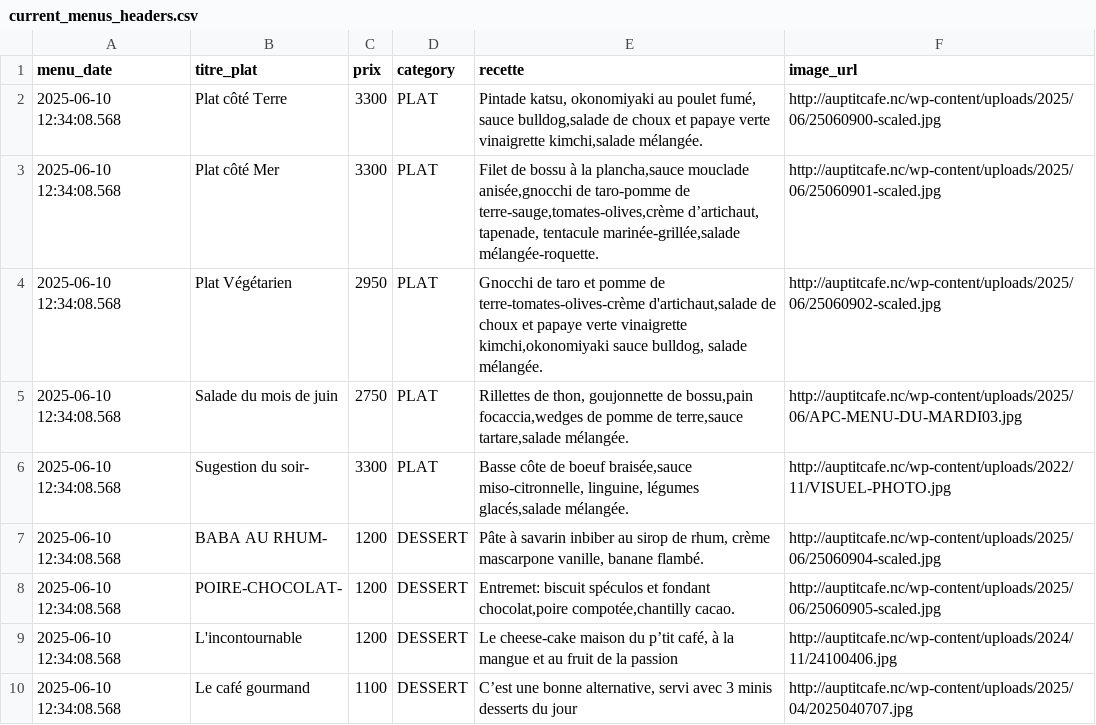
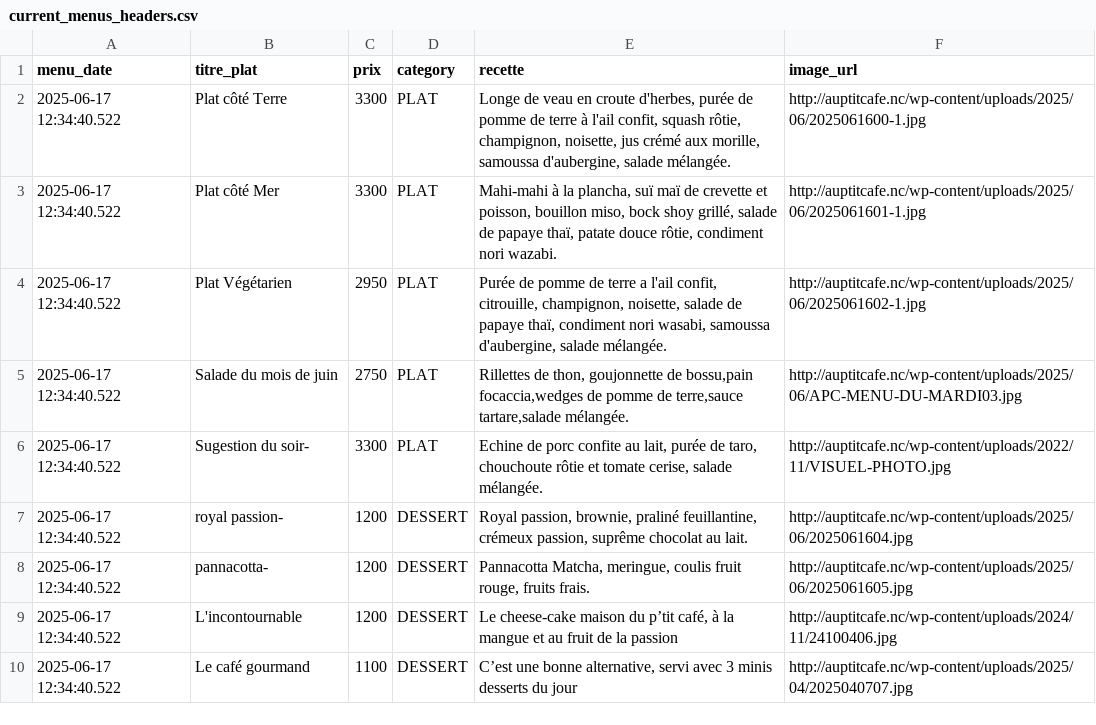
Before and after one commit to adriens/auptitcafe-data, a CSV file: data/current_menus_headers.csv, drawn as a sheet.

```diff
--- a/data/current_menus_headers.csv
+++ b/data/current_menus_headers.csv
@@ -1,10 +1,10 @@
 menu_date,titre_plat,prix,category,recette,image_url
-2025-06-10 12:34:08.568,Plat côté Terre,3300,PLAT,"Pintade katsu, okonomiyaki au poulet fumé, sauce bulldog,salade de choux et papaye verte vinaigrette kimchi,salade mélangée.",http://auptitcafe.nc/wp-content/uploads/2025/06/25060900-scaled.jpg
-2025-06-10 12:34:08.568,Plat côté Mer,3300,PLAT,"Filet de bossu à la plancha,sauce mouclade anisée,gnocchi de taro-pomme de terre-sauge,tomates-olives,crème d’artichaut, tapenade, tentacule marinée-grillée,salade mélangée-roquette.",http://auptitcafe.nc/wp-content/uploads/2025/06/25060901-scaled.jpg
-2025-06-10 12:34:08.568,Plat Végétarien,2950,PLAT,"Gnocchi de taro et pomme de terre-tomates-olives-crème d'artichaut,salade de choux et papaye verte vinaigrette kimchi,okonomiyaki sauce bulldog, salade mélangée.",http://auptitcafe.nc/wp-content/uploads/2025/06/25060902-scaled.jpg
-2025-06-10 12:34:08.568,Salade du mois de juin ,2750,PLAT,"Rillettes de thon, goujonnette de bossu,pain focaccia,wedges de pomme de terre,sauce tartare,salade mélangée.",http://auptitcafe.nc/wp-content/uploads/2025/06/APC-MENU-DU-MARDI03.jpg
-2025-06-10 12:34:08.568,Sugestion du soir-,3300,PLAT,"Basse côte de boeuf braisée,sauce miso-citronnelle, linguine, légumes glacés,salade mélangée.",http://auptitcafe.nc/wp-content/uploads/2022/11/VISUEL-PHOTO.jpg
-2025-06-10 12:34:08.568,BABA AU RHUM-,1200,DESSERT,"Pâte à savarin inbiber au sirop de rhum, crème mascarpone vanille, banane flambé.",http://auptitcafe.nc/wp-content/uploads/2025/06/25060904-scaled.jpg
-2025-06-10 12:34:08.568,POIRE-CHOCOLAT-,1200,DESSERT,"Entremet: biscuit spéculos et fondant chocolat,poire compotée,chantilly cacao.",http://auptitcafe.nc/wp-content/uploads/2025/06/25060905-scaled.jpg
-2025-06-10 12:34:08.568,L'incontournable,1200,DESSERT,"Le cheese-cake maison du p’tit café, à la mangue et au fruit de la passion",http://auptitcafe.nc/wp-content/uploads/2024/11/24100406.jpg
-2025-06-10 12:34:08.568,Le café gourmand,1100,DESSERT,"C’est une bonne alternative, servi avec 3 minis desserts du jour",http://auptitcafe.nc/wp-content/uploads/2025/04/2025040707.jpg
+2025-06-17 12:34:40.522,Plat côté Terre,3300,PLAT,"Longe de veau en croute d'herbes, purée de pomme de terre à l'ail confit, squash rôtie, champignon, noisette, jus crémé aux morille, samoussa d'aubergine, salade mélangée.",http://auptitcafe.nc/wp-content/uploads/2025/06/2025061600-1.jpg
+2025-06-17 12:34:40.522,Plat côté Mer,3300,PLAT,"Mahi-mahi à la plancha, suï maï de crevette et poisson, bouillon miso, bock shoy grillé, salade de papaye thaï, patate douce rôtie, condiment nori wazabi.",http://auptitcafe.nc/wp-content/uploads/2025/06/2025061601-1.jpg
+2025-06-17 12:34:40.522,Plat Végétarien,2950,PLAT,"Purée de pomme de terre a l'ail confit, citrouille, champignon, noisette, salade de papaye thaï, condiment nori wasabi, samoussa d'aubergine, salade mélangée.",http://auptitcafe.nc/wp-content/uploads/2025/06/2025061602-1.jpg
+2025-06-17 12:34:40.522,Salade du mois de juin ,2750,PLAT,"Rillettes de thon, goujonnette de bossu,pain focaccia,wedges de pomme de terre,sauce tartare,salade mélangée.",http://auptitcafe.nc/wp-content/uploads/2025/06/APC-MENU-DU-MARDI03.jpg
+2025-06-17 12:34:40.522,Sugestion du soir-,3300,PLAT,"Echine de porc confite au lait, purée de taro, chouchoute rôtie et tomate cerise, salade mélangée.",http://auptitcafe.nc/wp-content/uploads/2022/11/VISUEL-PHOTO.jpg
+2025-06-17 12:34:40.522,royal passion-,1200,DESSERT,"Royal passion, brownie, praliné feuillantine, crémeux passion, suprême chocolat au lait.",http://auptitcafe.nc/wp-content/uploads/2025/06/2025061604.jpg
+2025-06-17 12:34:40.522,pannacotta-,1200,DESSERT,"Pannacotta Matcha, meringue, coulis fruit rouge, fruits frais.",http://auptitcafe.nc/wp-content/uploads/2025/06/2025061605.jpg
+2025-06-17 12:34:40.522,L'incontournable,1200,DESSERT,"Le cheese-cake maison du p’tit café, à la mangue et au fruit de la passion",http://auptitcafe.nc/wp-content/uploads/2024/11/24100406.jpg
+2025-06-17 12:34:40.522,Le café gourmand,1100,DESSERT,"C’est une bonne alternative, servi avec 3 minis desserts du jour",http://auptitcafe.nc/wp-content/uploads/2025/04/2025040707.jpg
```
Also changed, not shown: data/current_menus.csv, data/menus_hist.csv.
